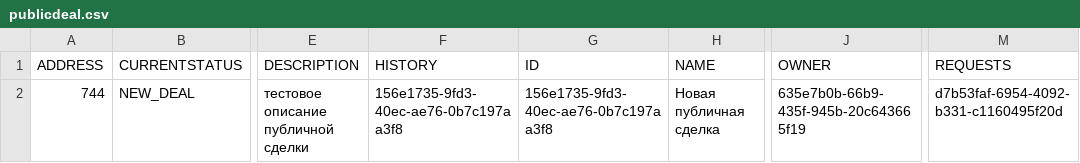
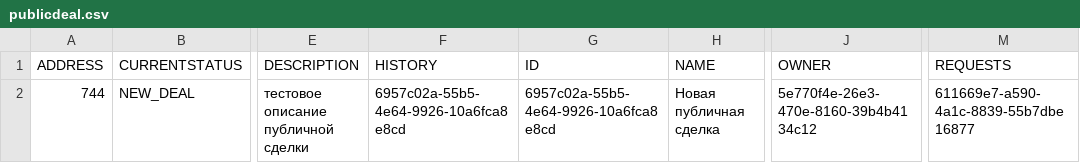
Before and after one commit to everett745/mavenJavaTest, a CSV file: src/main/resources/data/csv/publicdeal.csv, drawn as a sheet; only a part is shown, gaps mark what is left out; the diff names each change by its address in the sheet, - before the commit and + after, or states it on an @@ line.

```diff
--- a/src/main/resources/data/csv/publicdeal.csv
+++ b/src/main/resources/data/csv/publicdeal.csv
-F2 (HISTORY): 156e1735-9fd3-40ec-ae76-0b7c197aa3f8
+F2 (HISTORY): 6957c02a-55b5-4e64-9926-10a6fca8e8cd
-G2 (ID): 156e1735-9fd3-40ec-ae76-0b7c197aa3f8
+G2 (ID): 6957c02a-55b5-4e64-9926-10a6fca8e8cd
-J2 (OWNER): 635e7b0b-66b9-435f-945b-20c643665f19
+J2 (OWNER): 5e770f4e-26e3-470e-8160-39b4b4134c12
-M2 (REQUESTS): d7b53faf-6954-4092-b331-c1160495f20d
+M2 (REQUESTS): 611669e7-a590-4a1c-8839-55b7dbe16877
```
Also changed, not shown: src/main/resources/data/csv/company.csv, src/main/resources/data/csv/deal.csv, 53 other files.
